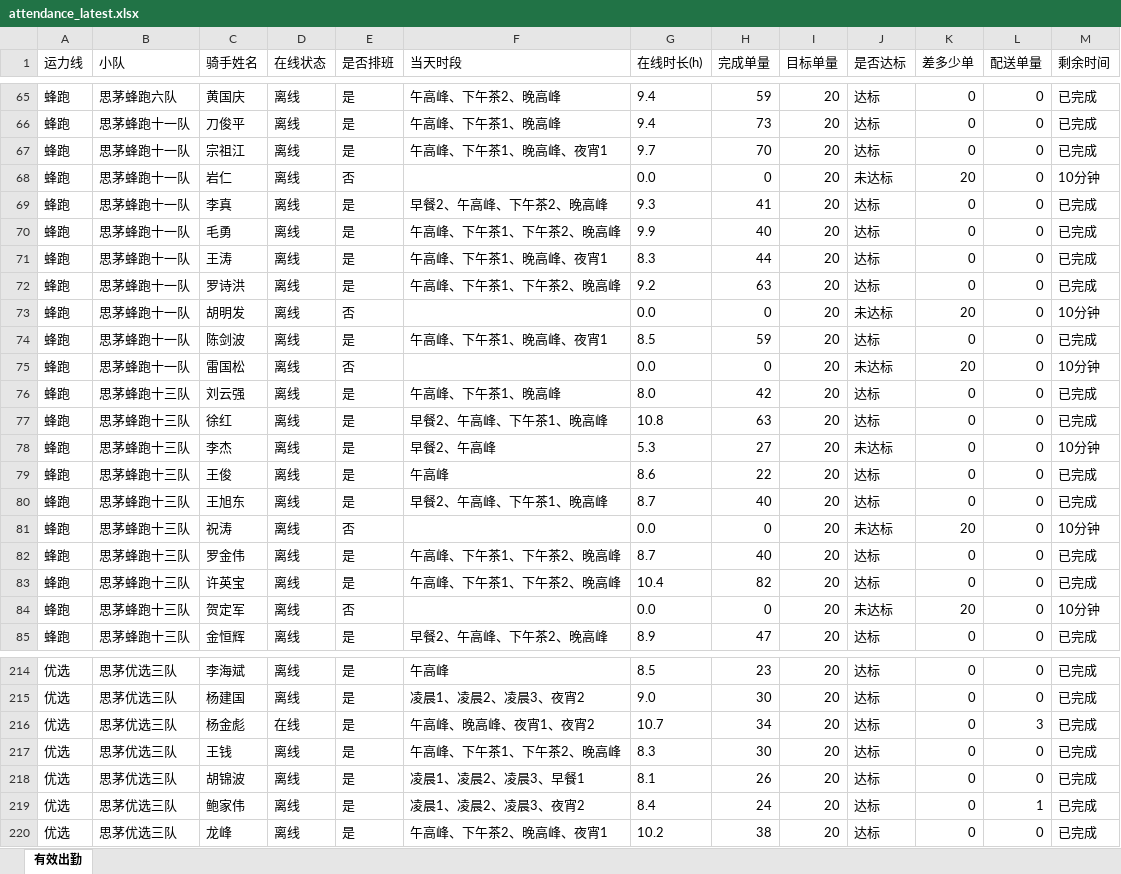
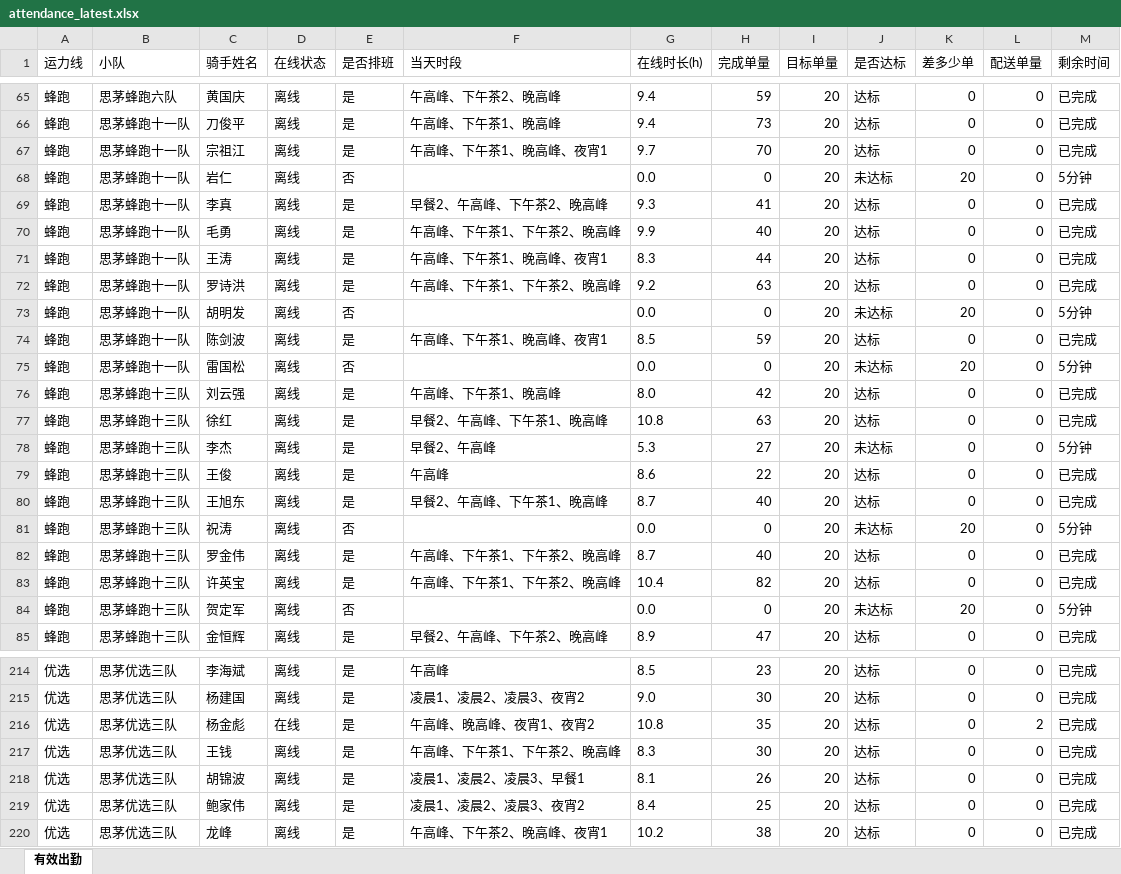
Before and after one commit to 424584635-png/dzt-dashboard, an Excel workbook: public/attendance_latest.xlsx, sheet 有效出勤, drawn as a sheet; only a part is shown, gaps mark what is left out; values as stored, in another font and other column widths than the file's, no borders; the diff covers the shown part only; the diff names each change by its address in the sheet, - before the commit and + after, or states it on an @@ line.

```diff
--- a/public/attendance_latest.xlsx (sheet 有效出勤)
+++ b/public/attendance_latest.xlsx (sheet 有效出勤)
-M68 (剩余时间): 10分钟
+M68 (剩余时间): 5分钟
-M73 (剩余时间): 10分钟
+M73 (剩余时间): 5分钟
-M75 (剩余时间): 10分钟
+M75 (剩余时间): 5分钟
-M78 (剩余时间): 10分钟
+M78 (剩余时间): 5分钟
-M81 (剩余时间): 10分钟
+M81 (剩余时间): 5分钟
-M84 (剩余时间): 10分钟
+M84 (剩余时间): 5分钟
-G216 (在线时长(h)): 10.7
+G216 (在线时长(h)): 10.8
-H216 (完成单量): 34
+H216 (完成单量): 35
-L216 (配送单量): 3
+L216 (配送单量): 2
-H219 (完成单量): 24
+H219 (完成单量): 25
-L219 (配送单量): 1
+L219 (配送单量): 0
```
Also changed, not shown: 59 edited cells elsewhere in this sheet, 7 other files.
